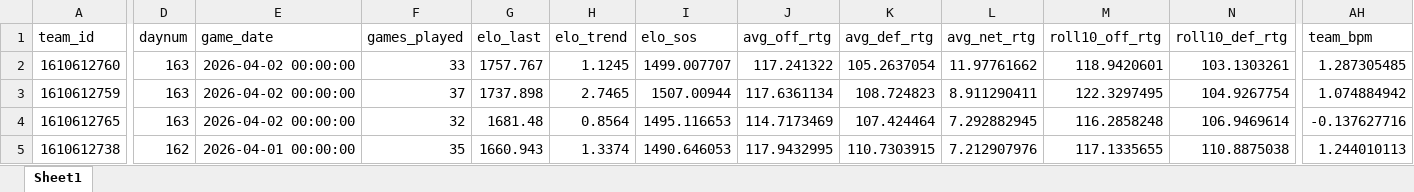
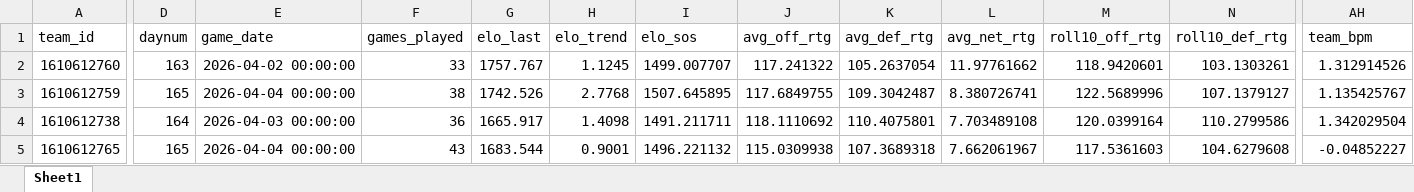
Before and after one commit to egomaniacsfantasy/oddsgodslanding, an Excel workbook: nba/public/data/nba_snapshot.xlsx, sheet Sheet1, drawn as a sheet; only a part is shown, gaps mark what is left out; values as stored, in another font and other column widths than the file's, no borders; removed rows and columns are numbered as before the commit, all else as after; rows hold the shown columns only; the diff covers the shown part only; the diff names each change by its address in the sheet, - before the commit and + after, or states it on an @@ line.

```diff
--- a/nba/public/data/nba_snapshot.xlsx (sheet Sheet1)
+++ b/nba/public/data/nba_snapshot.xlsx (sheet Sheet1)
-AH2 (team_bpm): 1.287305485
+AH2 (team_bpm): 1.312914526
-D3 (daynum): 163
+D3 (daynum): 165
-E3 (game_date): 2026-04-02 00:00:00
+E3 (game_date): 2026-04-04 00:00:00
-F3 (games_played): 37
+F3 (games_played): 38
-G3 (elo_last): 1737.898
+G3 (elo_last): 1742.526
-H3 (elo_trend): 2.7465
+H3 (elo_trend): 2.7768
-I3 (elo_sos): 1507.00944
+I3 (elo_sos): 1507.645895
-J3 (avg_off_rtg): 117.6361134
+J3 (avg_off_rtg): 117.6849755
-K3 (avg_def_rtg): 108.724823
+K3 (avg_def_rtg): 109.3042487
-L3 (avg_net_rtg): 8.911290411
+L3 (avg_net_rtg): 8.380726741
-M3 (roll10_off_rtg): 122.3297495
+M3 (roll10_off_rtg): 122.5689996
-N3 (roll10_def_rtg): 104.9267754
+N3 (roll10_def_rtg): 107.1379127
-AH3 (team_bpm): 1.074884942
+AH3 (team_bpm): 1.135425767
-row 4: 1610612765 | 163 | 2026-04-02 00:00:00 | 32 | 1681.48 | 0.8564 | 1495.116653 | 114.7173469 | 107.424464 | 7.292882945 | 116.2858248 | 106.9469614 | -0.137627716
-D4 (daynum): 162
+D4 (daynum): 164
-E4 (game_date): 2026-04-01 00:00:00
+E4 (game_date): 2026-04-03 00:00:00
-F4 (games_played): 35
+F4 (games_played): 36
-G4 (elo_last): 1660.943
+G4 (elo_last): 1665.917
-H4 (elo_trend): 1.3374
+H4 (elo_trend): 1.4098
-I4 (elo_sos): 1490.646053
+I4 (elo_sos): 1491.211711
-J4 (avg_off_rtg): 117.9432995
+J4 (avg_off_rtg): 118.1110692
-K4 (avg_def_rtg): 110.7303915
+K4 (avg_def_rtg): 110.4075801
-L4 (avg_net_rtg): 7.212907976
+L4 (avg_net_rtg): 7.703489108
-M4 (roll10_off_rtg): 117.1335655
+M4 (roll10_off_rtg): 120.0399164
-N4 (roll10_def_rtg): 110.8875038
+N4 (roll10_def_rtg): 110.2799586
-AH4 (team_bpm): 1.244010113
+AH4 (team_bpm): 1.342029504
+row 5: 1610612765 | 165 | 2026-04-04 00:00:00 | 43 | 1683.544 | 0.9001 | 1496.221132 | 115.0309938 | 107.3689318 | 7.662061967 | 117.5361603 | 104.6279608 | -0.04852227
```
Also changed, not shown: 7 added rows, 7 removed rows and 373 edited cells elsewhere in this sheet, nba/public/data/nba_matchup_probs.xlsx, nba/public/data/nba_roster_bpm.xlsx, 13 other files.
